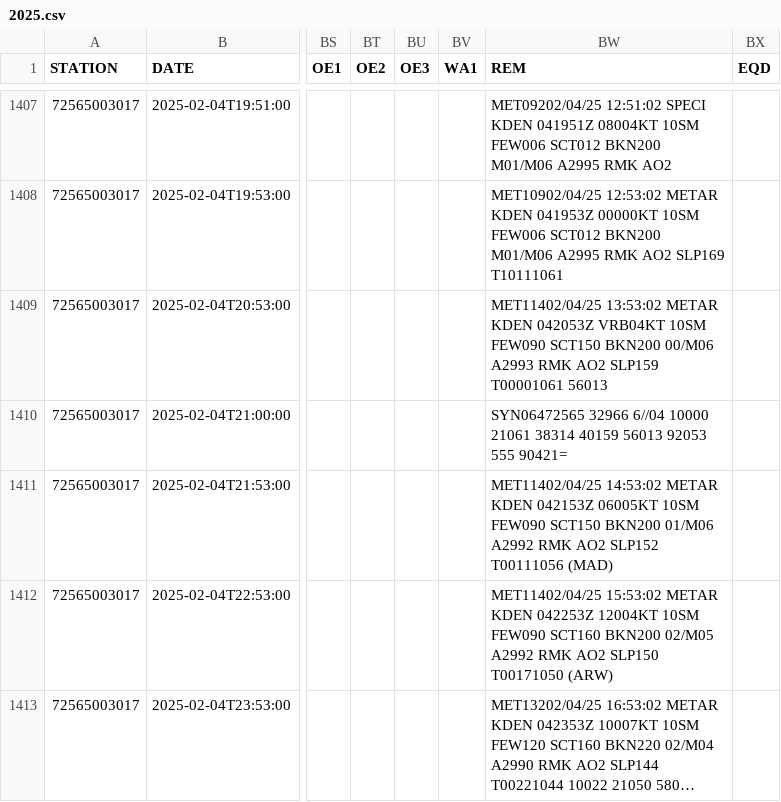
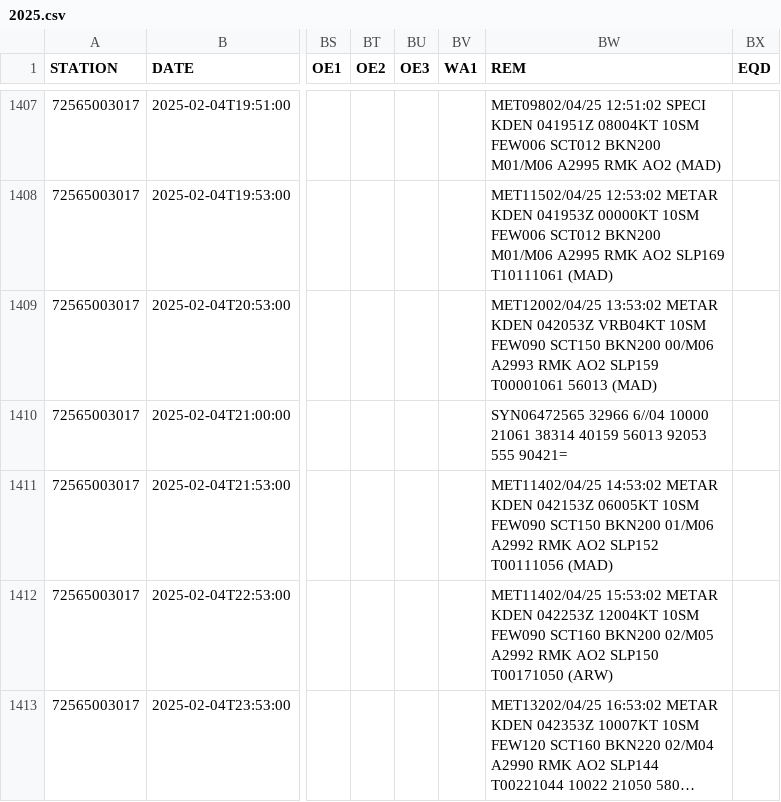
Before and after one commit to HulacSt/den-weather, a CSV file: data/hourly/raw/2025.csv, drawn as a sheet; only a part is shown, gaps mark what is left out; long unchanged cells end in …; the diff covers the shown part only; the diff names each change by its address in the sheet, - before the commit and + after, or states it on an @@ line.

```diff
--- a/data/hourly/raw/2025.csv
+++ b/data/hourly/raw/2025.csv
-BW1407 (REM): MET09202/04/25 12:51:02 SPECI KDEN 041951Z 08004KT 10SM FEW006 SCT012 BKN200 M01/M06 A2995 RMK AO2
+BW1407 (REM): MET09802/04/25 12:51:02 SPECI KDEN 041951Z 08004KT 10SM FEW006 SCT012 BKN200 M01/M06 A2995 RMK AO2 (MAD)
-BW1408 (REM): MET10902/04/25 12:53:02 METAR KDEN 041953Z 00000KT 10SM FEW006 SCT012 BKN200 M01/M06 A2995 RMK AO2 SLP169 T10111061
+BW1408 (REM): MET11502/04/25 12:53:02 METAR KDEN 041953Z 00000KT 10SM FEW006 SCT012 BKN200 M01/M06 A2995 RMK AO2 SLP169 T10111061 (MAD)
-BW1409 (REM): MET11402/04/25 13:53:02 METAR KDEN 042053Z VRB04KT 10SM FEW090 SCT150 BKN200 00/M06 A2993 RMK AO2 SLP159 T00001061 56013
+BW1409 (REM): MET12002/04/25 13:53:02 METAR KDEN 042053Z VRB04KT 10SM FEW090 SCT150 BKN200 00/M06 A2993 RMK AO2 SLP159 T00001061 56013 (MAD)
```
Also changed, not shown: 1 added row and 66 edited cells elsewhere in this file, data/daily/raw/2025.csv, 1 other file.
